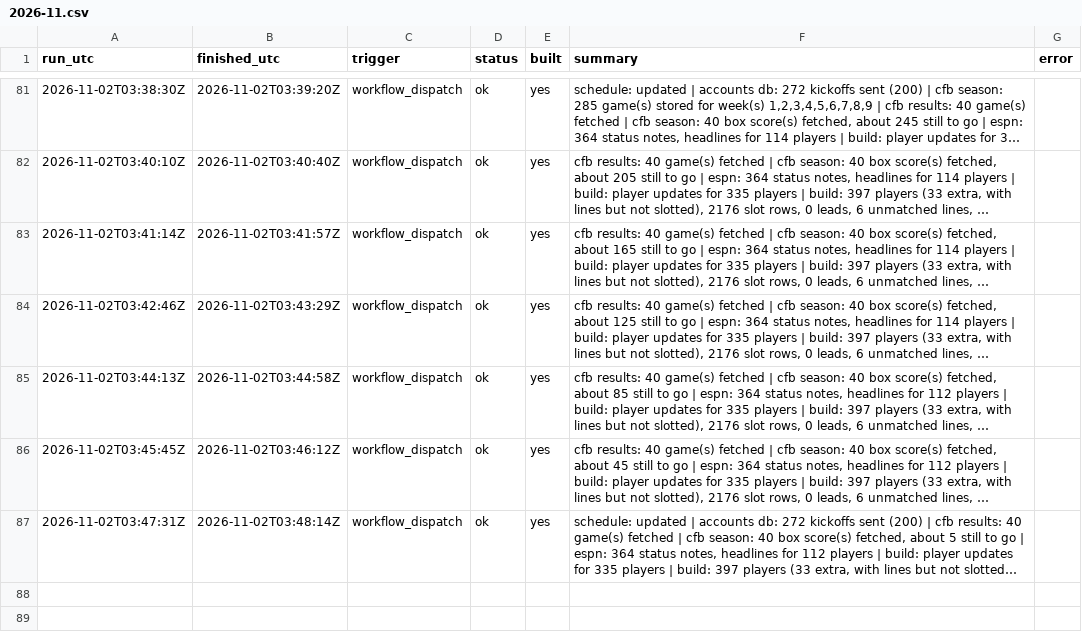
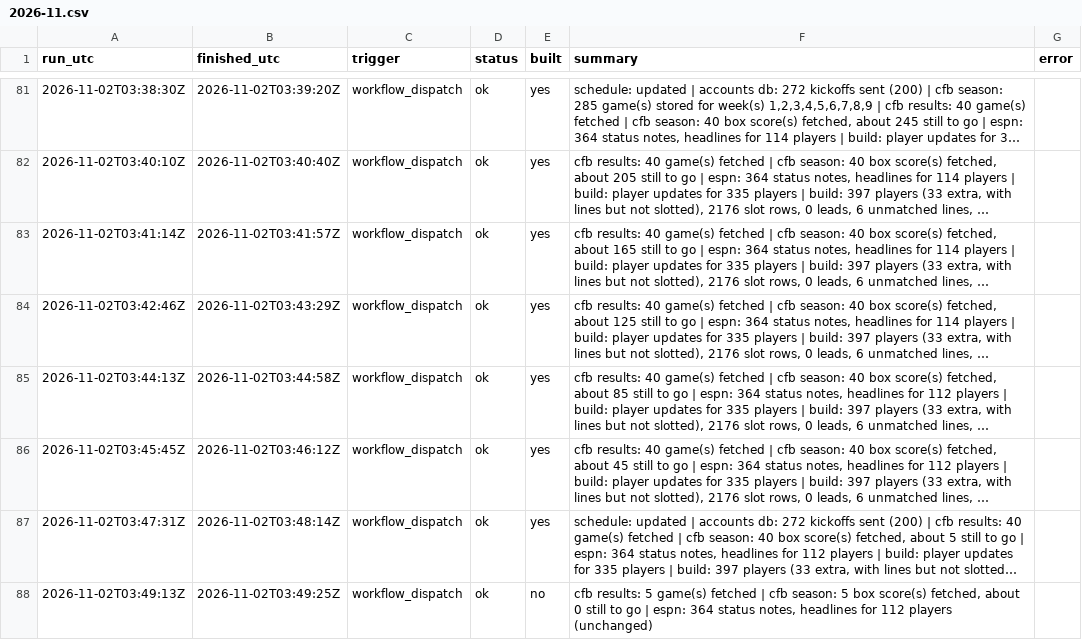
Before and after one commit to mvpeterson0-netizen/NFL-Odds-Tracker, a CSV file: data/runs/2026-11.csv, drawn as a sheet; only a part is shown, gaps mark what is left out; long unchanged cells end in …; the diff names each change by its address in the sheet, - before the commit and + after, or states it on an @@ line.

```diff
--- a/data/runs/2026-11.csv
+++ b/data/runs/2026-11.csv
+row 88: 2026-11-02T03:49:13Z | 2026-11-02T03:49:25Z | workflow_dispatch | ok | no | cfb results: 5 game(s) fetched | cfb season: 5 box score(s) fetched, about 0 still to go | espn: 364 status notes, headlines for 112 players (unchanged)
```
